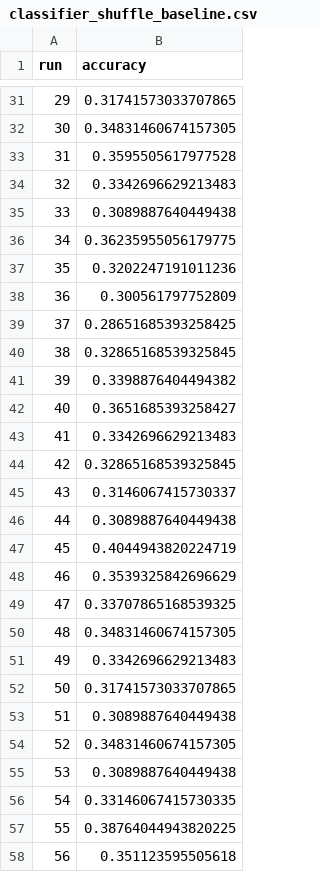
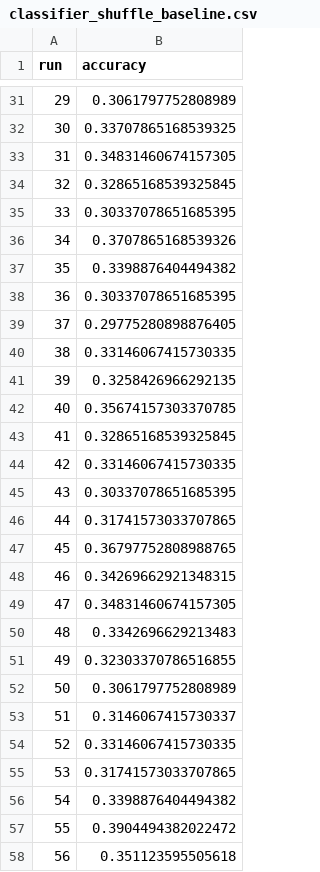
Before and after one commit to starchild-codes/reddit-expertise-register-analysis, a CSV file: results/classifier_shuffle_baseline.csv, drawn as a sheet; only a part is shown, gaps mark what is left out; the diff covers the shown part only.

```diff
--- a/results/classifier_shuffle_baseline.csv
+++ b/results/classifier_shuffle_baseline.csv
@@ -31,28 +31,28 @@ run,accuracy
-29,0.31741573033707865
-30,0.34831460674157305
-31,0.3595505617977528
-32,0.3342696629213483
-33,0.3089887640449438
-34,0.36235955056179775
-35,0.3202247191011236
-36,0.300561797752809
-37,0.28651685393258425
-38,0.32865168539325845
-39,0.3398876404494382
-40,0.3651685393258427
-41,0.3342696629213483
-42,0.32865168539325845
-43,0.3146067415730337
-44,0.3089887640449438
-45,0.4044943820224719
-46,0.3539325842696629
-47,0.33707865168539325
-48,0.34831460674157305
-49,0.3342696629213483
-50,0.31741573033707865
-51,0.3089887640449438
-52,0.34831460674157305
-53,0.3089887640449438
-54,0.33146067415730335
-55,0.38764044943820225
+29,0.3061797752808989
+30,0.33707865168539325
+31,0.34831460674157305
+32,0.32865168539325845
+33,0.30337078651685395
+34,0.3707865168539326
+35,0.3398876404494382
+36,0.30337078651685395
+37,0.29775280898876405
+38,0.33146067415730335
+39,0.3258426966292135
+40,0.35674157303370785
+41,0.32865168539325845
+42,0.33146067415730335
+43,0.30337078651685395
+44,0.31741573033707865
+45,0.36797752808988765
+46,0.34269662921348315
+47,0.34831460674157305
+48,0.3342696629213483
+49,0.32303370786516855
+50,0.3061797752808989
+51,0.3146067415730337
+52,0.33146067415730335
+53,0.31741573033707865
+54,0.3398876404494382
+55,0.3904494382022472
 56,0.351123595505618
```
Also changed, not shown: 58 edited cells elsewhere in this file, results/acronym_robustness.csv, results/classifier_results.csv, 21 other files.
